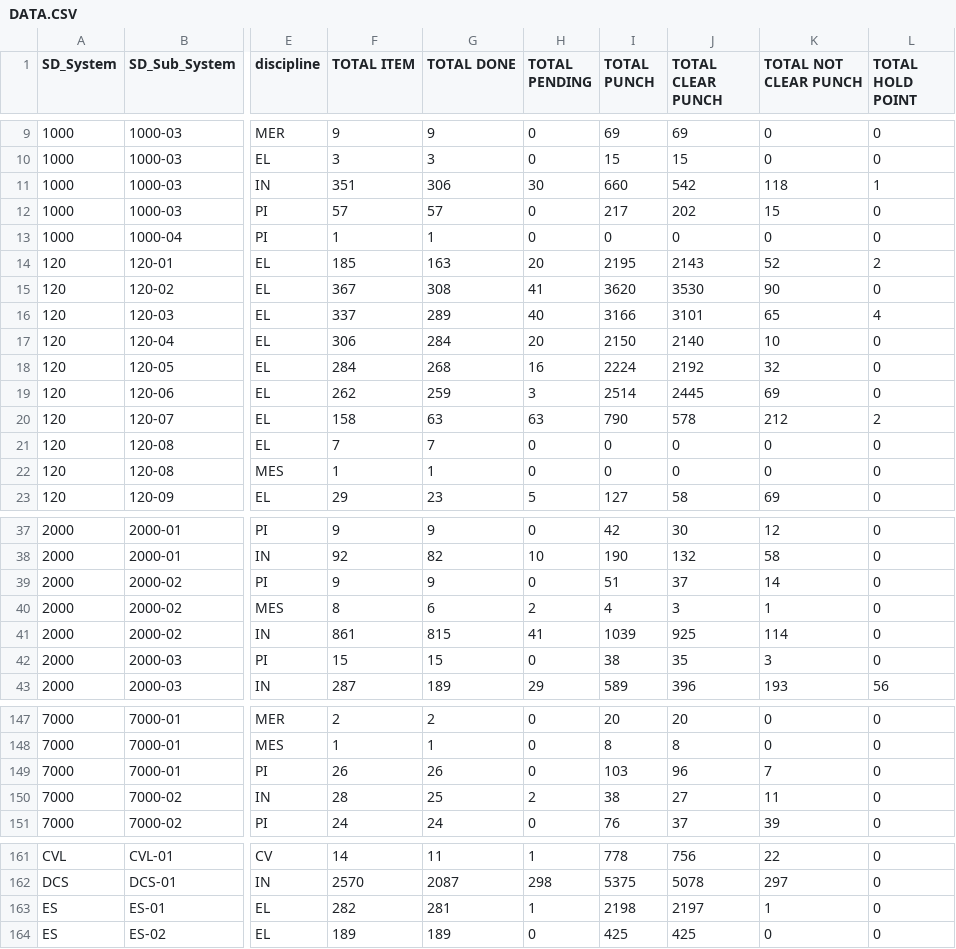
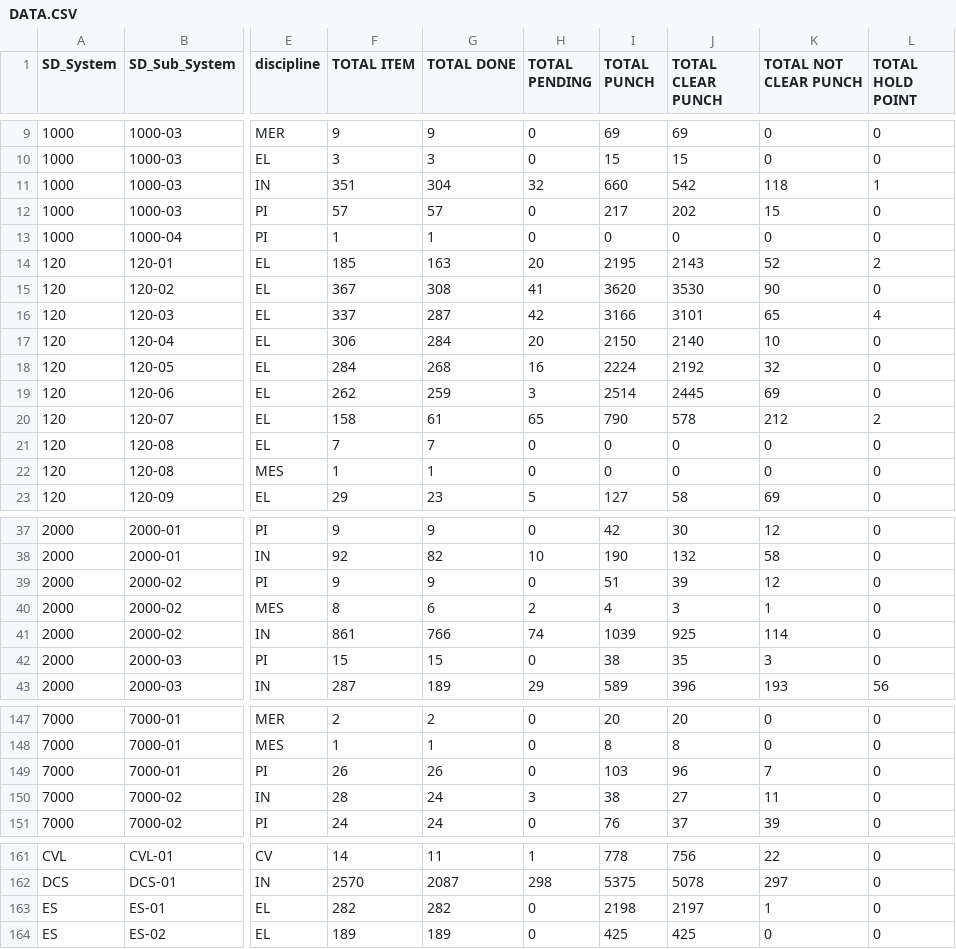
Before and after one commit to akarimvand/SAPRA2, a CSV file: dbcsv/DATA.CSV, drawn as a sheet; only a part is shown, gaps mark what is left out; the diff covers the shown part only; the diff names each change by its address in the sheet, - before the commit and + after, or states it on an @@ line.

```diff
--- a/dbcsv/DATA.CSV
+++ b/dbcsv/DATA.CSV
-G11 (TOTAL DONE): 306
+G11 (TOTAL DONE): 304
-H11 (TOTAL PENDING): 30
+H11 (TOTAL PENDING): 32
-G16 (TOTAL DONE): 289
+G16 (TOTAL DONE): 287
-H16 (TOTAL PENDING): 40
+H16 (TOTAL PENDING): 42
-G20 (TOTAL DONE): 63
+G20 (TOTAL DONE): 61
-H20 (TOTAL PENDING): 63
+H20 (TOTAL PENDING): 65
-J39 (TOTAL CLEAR PUNCH): 37
+J39 (TOTAL CLEAR PUNCH): 39
-K39 (TOTAL NOT CLEAR PUNCH): 14
+K39 (TOTAL NOT CLEAR PUNCH): 12
-G41 (TOTAL DONE): 815
+G41 (TOTAL DONE): 766
-H41 (TOTAL PENDING): 41
+H41 (TOTAL PENDING): 74
-G150 (TOTAL DONE): 25
+G150 (TOTAL DONE): 24
-H150 (TOTAL PENDING): 2
+H150 (TOTAL PENDING): 3
-G163 (TOTAL DONE): 281
+G163 (TOTAL DONE): 282
-H163 (TOTAL PENDING): 1
+H163 (TOTAL PENDING): 0
```
Also changed, not shown: 22 edited cells elsewhere in this file.
